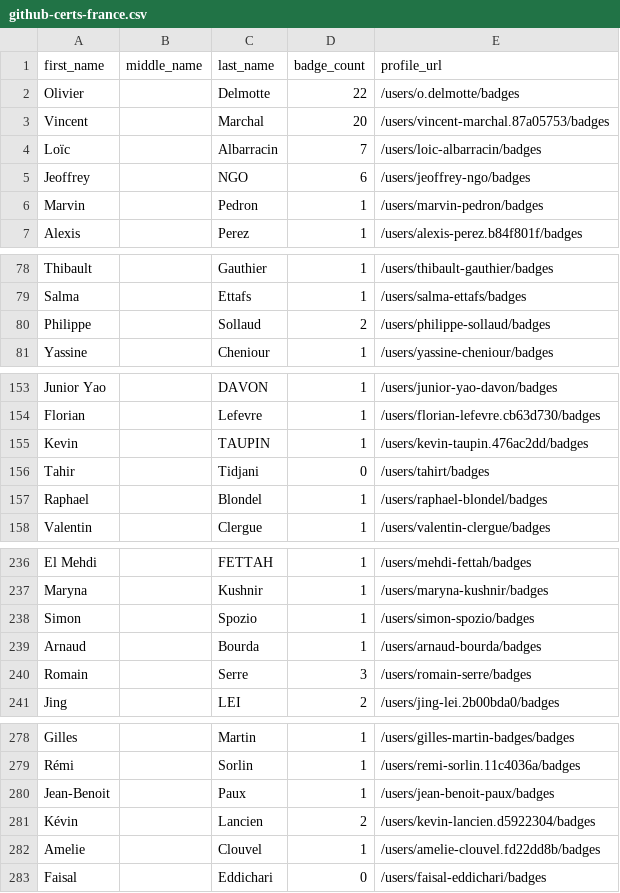
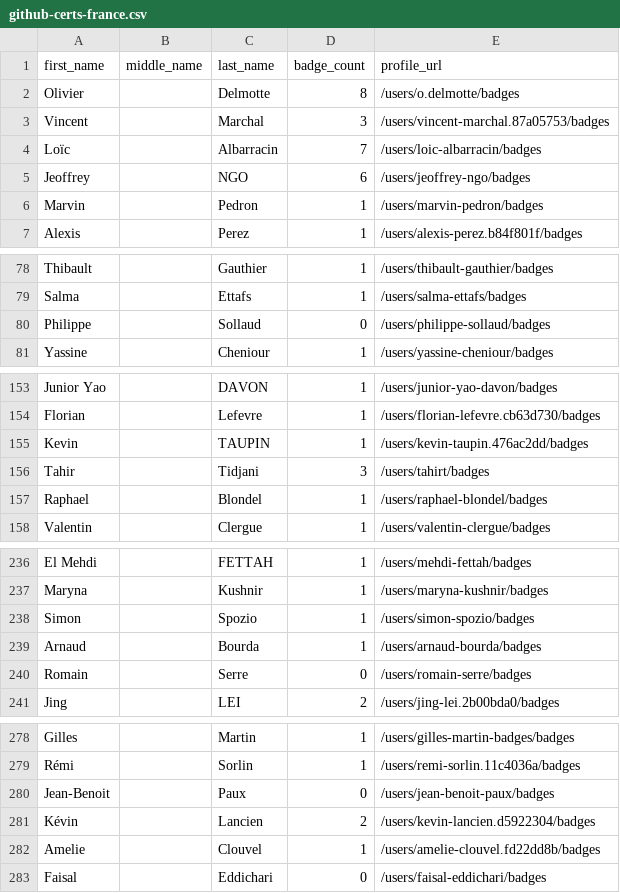
Before and after one commit to Joas707/github-certification-ranking-fork, a CSV file: datasource/github-certs-france.csv, drawn as a sheet; only a part is shown, gaps mark what is left out.

```diff
--- a/datasource/github-certs-france.csv
+++ b/datasource/github-certs-france.csv
@@ -1,4 +1,4 @@
 first_name,middle_name,last_name,badge_count,profile_url
-Olivier,,Delmotte,22,/users/o.delmotte/badges
-Vincent,,Marchal,20,/users/vincent-marchal.87a05753/badges
+Olivier,,Delmotte,8,/users/o.delmotte/badges
+Vincent,,Marchal,3,/users/vincent-marchal.87a05753/badges
 Loïc,,Albarracin,7,/users/loic-albarracin/badges
@@ -79,3 +79,3 @@ Thibault,,Gauthier,1,/users/thibault-gauthier/badges
 Salma,,Ettafs,1,/users/salma-ettafs/badges
-Philippe,,Sollaud,2,/users/philippe-sollaud/badges
+Philippe,,Sollaud,0,/users/philippe-sollaud/badges
 Yassine,,Cheniour,1,/users/yassine-cheniour/badges
@@ -155,3 +155,3 @@ Florian,,Lefevre,1,/users/florian-lefevre.cb63d730/badges
 Kevin,,TAUPIN,1,/users/kevin-taupin.476ac2dd/badges
-Tahir,,Tidjani,0,/users/tahirt/badges
+Tahir,,Tidjani,3,/users/tahirt/badges
 Raphael,,Blondel,1,/users/raphael-blondel/badges
@@ -239,3 +239,3 @@ Simon,,Spozio,1,/users/simon-spozio/badges
 Arnaud,,Bourda,1,/users/arnaud-bourda/badges
-Romain,,Serre,3,/users/romain-serre/badges
+Romain,,Serre,0,/users/romain-serre/badges
 Jing,,LEI,2,/users/jing-lei.2b00bda0/badges
@@ -279,3 +279,3 @@ Gilles,,Martin,1,/users/gilles-martin-badges/badges
 Rémi,,Sorlin,1,/users/remi-sorlin.11c4036a/badges
-Jean-Benoit,,Paux,1,/users/jean-benoit-paux/badges
+Jean-Benoit,,Paux,0,/users/jean-benoit-paux/badges
 Kévin,,Lancien,2,/users/kevin-lancien.d5922304/badges
```
Also changed, not shown: datasource/github-certs-brazil.csv, datasource/github-certs-germany.csv, 54 other files.
